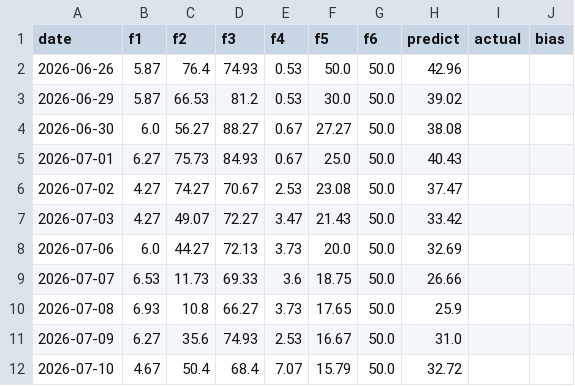
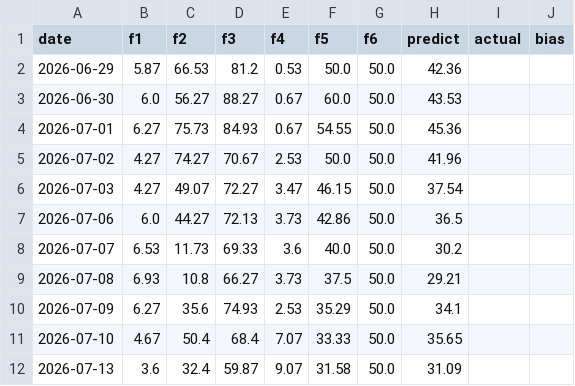
Before and after one commit to hezhouji/KTZS, a CSV file: HISTORY_LOG.csv, drawn as a sheet.

```diff
--- a/HISTORY_LOG.csv
+++ b/HISTORY_LOG.csv
@@ -1,12 +1,12 @@
 date,f1,f2,f3,f4,f5,f6,predict,actual,bias
-2026-06-26,5.87,76.4,74.93,0.53,50.0,50.0,42.96,,
-2026-06-29,5.87,66.53,81.2,0.53,30.0,50.0,39.02,,
-2026-06-30,6.0,56.27,88.27,0.67,27.27,50.0,38.08,,
-2026-07-01,6.27,75.73,84.93,0.67,25.0,50.0,40.43,,
-2026-07-02,4.27,74.27,70.67,2.53,23.08,50.0,37.47,,
-2026-07-03,4.27,49.07,72.27,3.47,21.43,50.0,33.42,,
-2026-07-06,6.0,44.27,72.13,3.73,20.0,50.0,32.69,,
-2026-07-07,6.53,11.73,69.33,3.6,18.75,50.0,26.66,,
-2026-07-08,6.93,10.8,66.27,3.73,17.65,50.0,25.9,,
-2026-07-09,6.27,35.6,74.93,2.53,16.67,50.0,31.0,,
-2026-07-10,4.67,50.4,68.4,7.07,15.79,50.0,32.72,,
+2026-06-29,5.87,66.53,81.2,0.53,50.0,50.0,42.36,,
+2026-06-30,6.0,56.27,88.27,0.67,60.0,50.0,43.53,,
+2026-07-01,6.27,75.73,84.93,0.67,54.55,50.0,45.36,,
+2026-07-02,4.27,74.27,70.67,2.53,50.0,50.0,41.96,,
+2026-07-03,4.27,49.07,72.27,3.47,46.15,50.0,37.54,,
+2026-07-06,6.0,44.27,72.13,3.73,42.86,50.0,36.5,,
+2026-07-07,6.53,11.73,69.33,3.6,40.0,50.0,30.2,,
+2026-07-08,6.93,10.8,66.27,3.73,37.5,50.0,29.21,,
+2026-07-09,6.27,35.6,74.93,2.53,35.29,50.0,34.1,,
+2026-07-10,4.67,50.4,68.4,7.07,33.33,50.0,35.65,,
+2026-07-13,3.6,32.4,59.87,9.07,31.58,50.0,31.09,,
```
